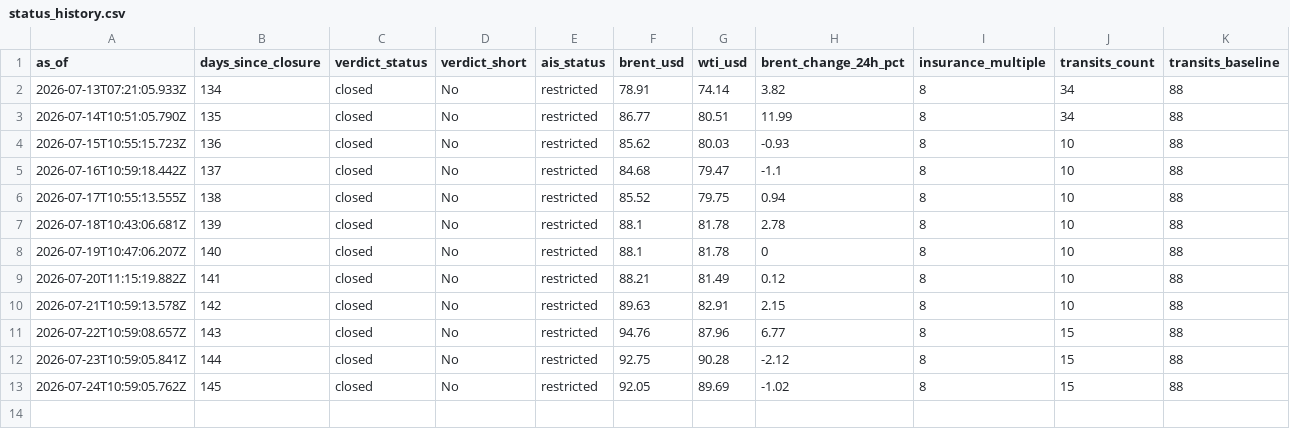
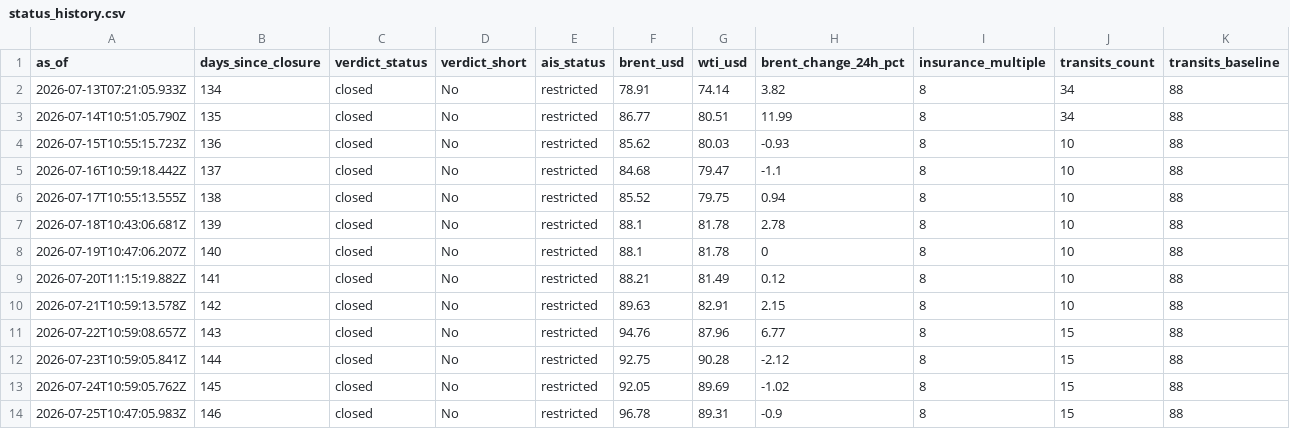
Before and after one commit to supamanluva/hormuz-watch, a CSV file: history/status_history.csv, drawn as a sheet; only a part is shown; rows hold the shown columns only; the diff names each change by its address in the sheet, - before the commit and + after, or states it on an @@ line.

```diff
--- a/history/status_history.csv
+++ b/history/status_history.csv
+row 14: 2026-07-25T10:47:05.983Z | 146 | closed | No | restricted | 96.78 | 89.31 | -0.9 | 8 | 15 | 88
```
Also changed, not shown: history/events.csv, history/oil.csv.
